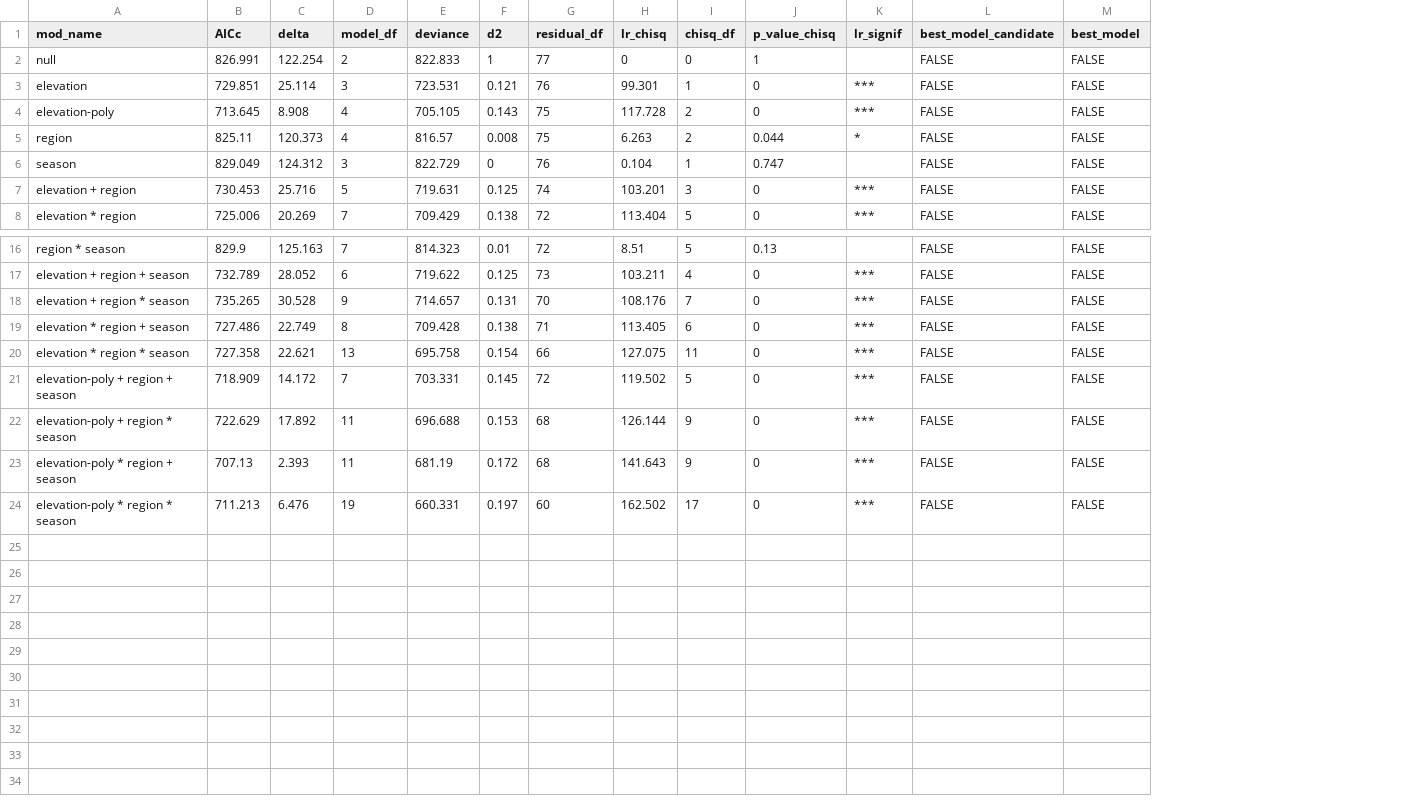
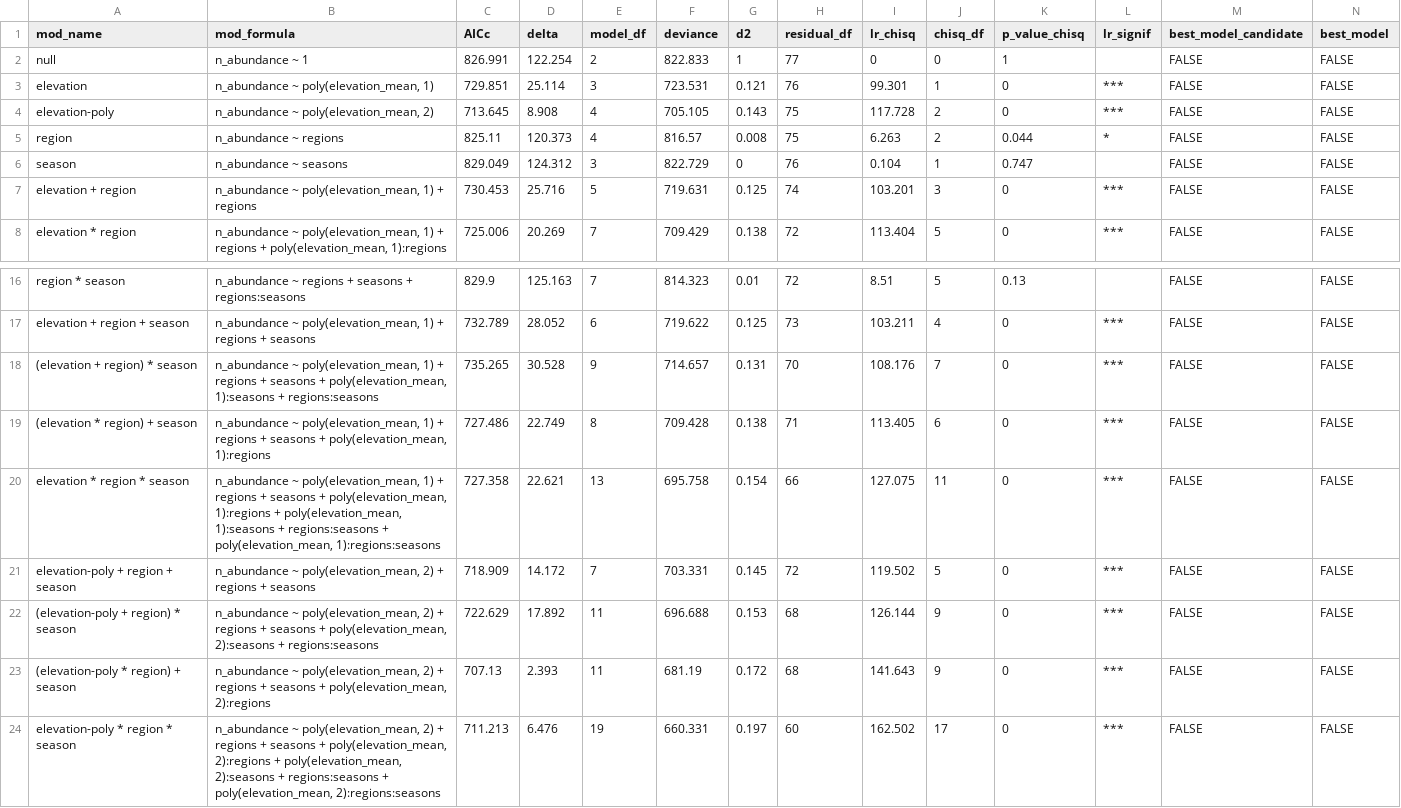
Before and after one commit to OndrejMottl/Ant_Nutrient_use, a CSV file: Outputs/table_abundance_models.csv, drawn as a sheet; only a part is shown, gaps mark what is left out; the diff names each change by its address in the sheet, - before the commit and + after, or states it on an @@ line.

```diff
--- a/Outputs/table_abundance_models.csv
+++ b/Outputs/table_abundance_models.csv
+column B (mod_formula), rows 2-8: n_abundance ~ 1 | n_abundance ~ poly(elevation_mean, 1) | n_abundance ~ poly(elevation_mean, 2) | n_abundance ~ regions | n_abundance ~ seasons | n_abundance ~ poly(elevation_mean, 1) + regions | n_abundance ~ poly(elevation_mean, 1) + regions + poly(elevation_mean, 1):regions; rows 16-24: n_abundance ~ regions + seasons + regions:seasons | n_abundance ~ poly(elevation_mean, 1) + regions + seasons | n_abundance ~ poly(elevation_mean, 1) + regions + seasons + poly(elevation_mean, 1):seasons + regions:seasons | n_abundance ~ poly(elevation_mean, 1) + regions + seasons + poly(elevation_mean, 1):regions | n_abundance ~ poly(elevation_mean, 1) + regions + seasons + poly(elevation_mean, 1):regions + poly(elevation_mean, 1):seasons + regions:seasons + poly(elevation_mean, 1):regions:seasons | n_abundance ~ poly(elevation_mean, 2) + regions + seasons | n_abundance ~ poly(elevation_mean, 2) + regions + seasons + poly(elevation_mean, 2):seasons + regions:seasons | n_abundance ~ poly(elevation_mean, 2) + regions + seasons + poly(elevation_mean, 2):regions | n_abundance ~ poly(elevation_mean, 2) + regions + seasons + poly(elevation_mean, 2):regions + poly(elevation_mean, 2):seasons + regions:seasons + poly(elevation_mean, 2):regions:seasons
-A18 (mod_name): elevation + region * season
+A18 (mod_name): (elevation + region) * season
-A19 (mod_name): elevation * region + season
+A19 (mod_name): (elevation * region) + season
-A22 (mod_name): elevation-poly + region * season
+A22 (mod_name): (elevation-poly + region) * season
-A23 (mod_name): elevation-poly * region + season
+A23 (mod_name): (elevation-poly * region) + season
```
Also changed, not shown: Outputs/Table_bait_occupancy_models.csv, Outputs/table_guild_simple.csv, 24 other files.
